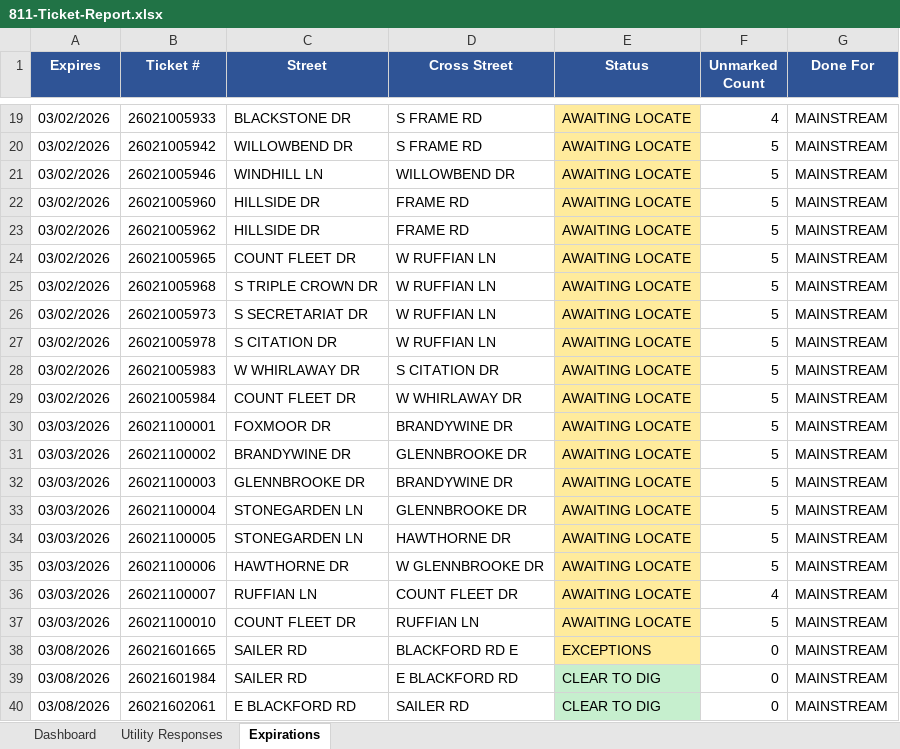
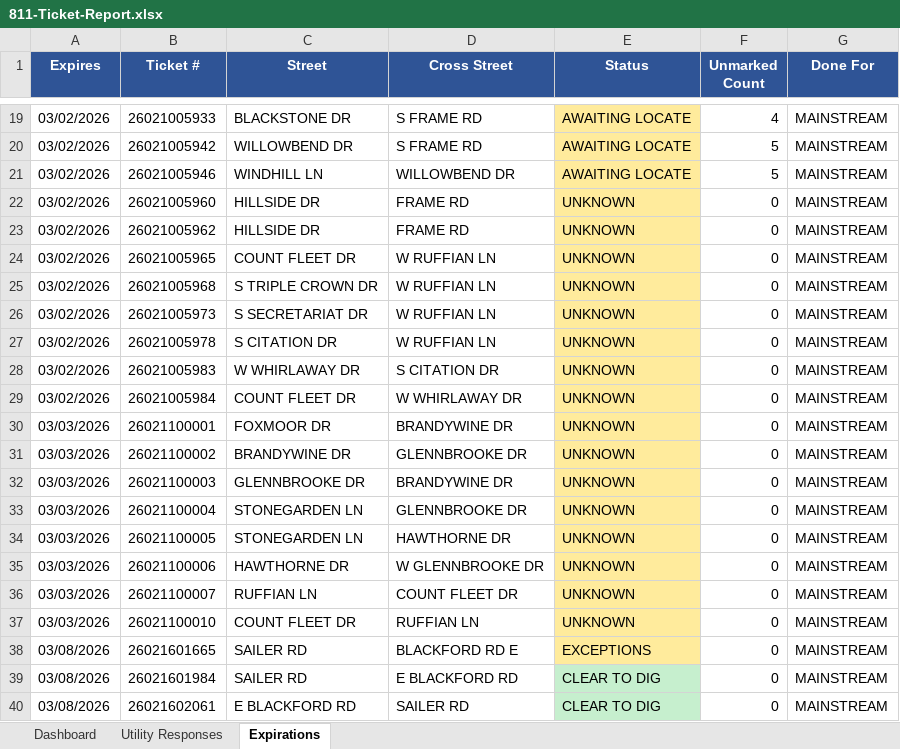
Before and after one commit to clidebigsbe-hub/811-dashboard, an Excel workbook: 811-Ticket-Report.xlsx, sheet Expirations, drawn as a sheet; only a part is shown, gaps mark what is left out; values as stored, in another font and other column widths than the file's, no borders; the diff names each change by its address in the sheet, - before the commit and + after, or states it on an @@ line.

```diff
--- a/811-Ticket-Report.xlsx (sheet Expirations)
+++ b/811-Ticket-Report.xlsx (sheet Expirations)
-E22:E37 (Status): AWAITING LOCATE
+E22:E37 (Status): UNKNOWN
-F22:F35 (Unmarked Count): 5
+F22:F35 (Unmarked Count): 0
-F36 (Unmarked Count): 4
+F36 (Unmarked Count): 0
-F37 (Unmarked Count): 5
+F37 (Unmarked Count): 0
```
Also changed, not shown: sheet Utility Responses, sheet Dashboard, 1 other file.
